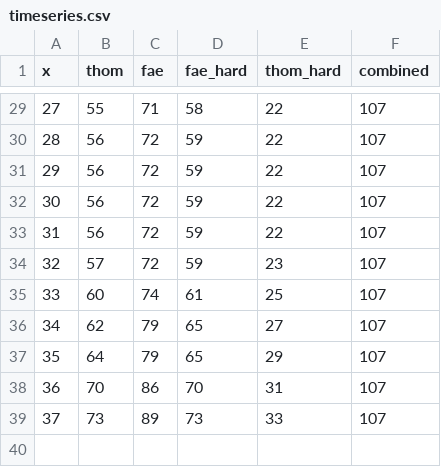
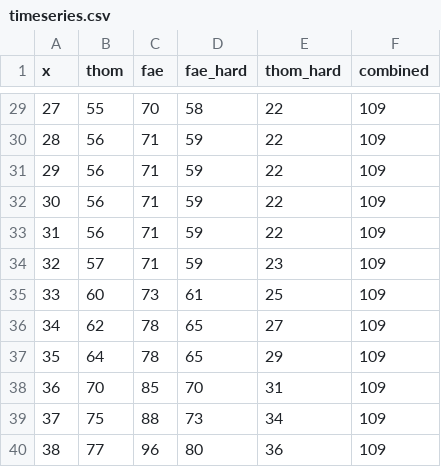
Before and after one commit to ThomKirwanEvans/ThomKirwanEvans.github.io, a CSV file: data/timeseries.csv, drawn as a sheet; only a part is shown, gaps mark what is left out; the diff covers the shown part only.

```diff
--- a/data/timeseries.csv
+++ b/data/timeseries.csv
@@ -29,11 +29,12 @@ x,thom,fae,fae_hard,thom_hard,combined
-27,55,71,58,22,107
-28,56,72,59,22,107
-29,56,72,59,22,107
-30,56,72,59,22,107
-31,56,72,59,22,107
-32,57,72,59,23,107
-33,60,74,61,25,107
-34,62,79,65,27,107
-35,64,79,65,29,107
-36,70,86,70,31,107
-37,73,89,73,33,107
+27,55,70,58,22,109
+28,56,71,59,22,109
+29,56,71,59,22,109
+30,56,71,59,22,109
+31,56,71,59,22,109
+32,57,71,59,23,109
+33,60,73,61,25,109
+34,62,78,65,27,109
+35,64,78,65,29,109
+36,70,85,70,31,109
+37,75,88,73,34,109
+38,77,96,80,36,109
```
Also changed, not shown: 33 edited cells elsewhere in this file, 4 other files.
